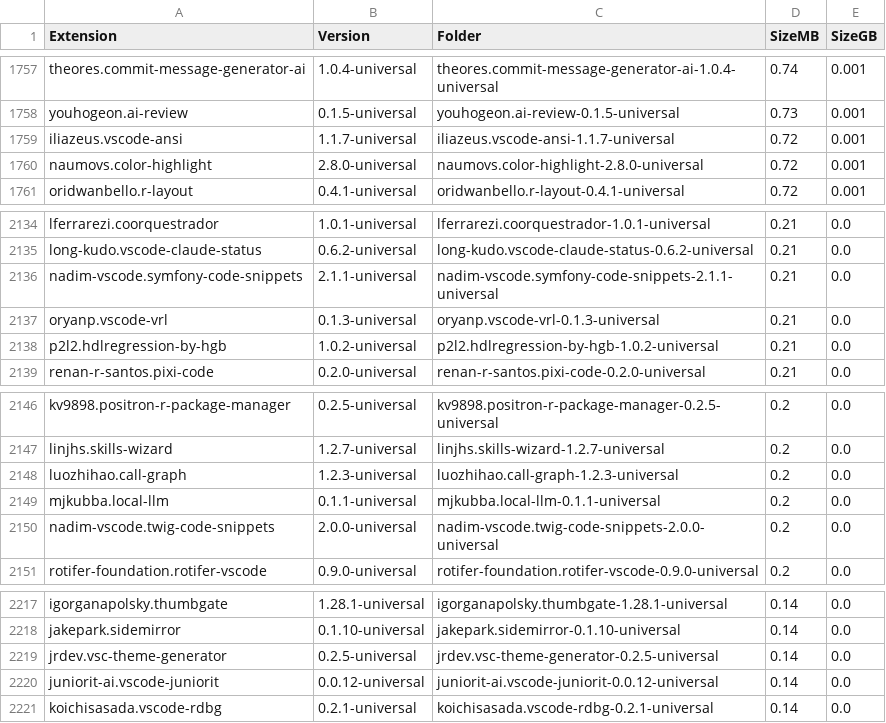
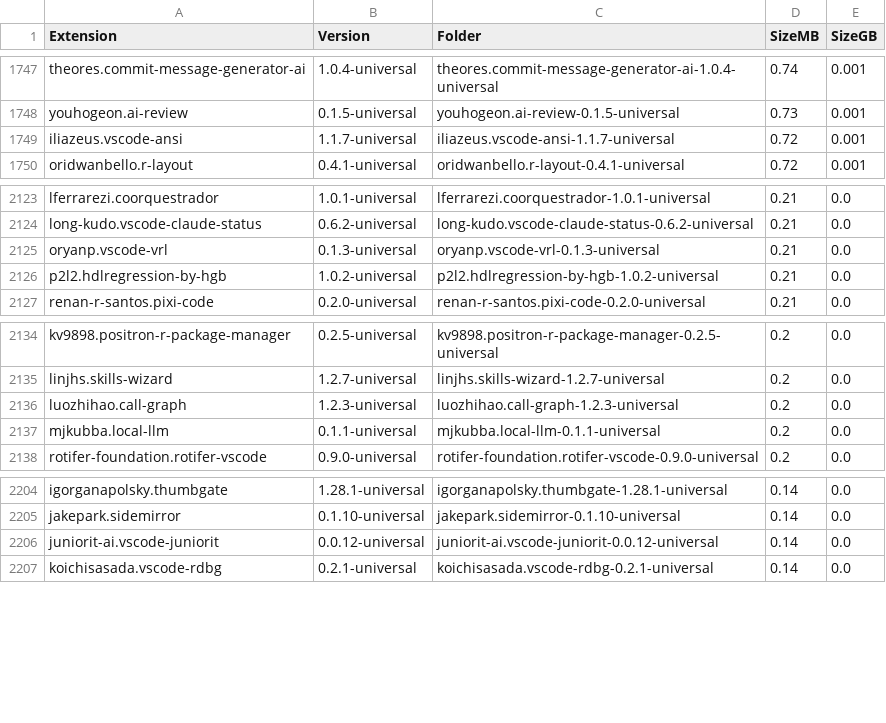
Before and after one commit to engryochan/positron-research-profile, a CSV file: reports/Research_Profile.csv, drawn as a sheet; only a part is shown, gaps mark what is left out; the diff covers the shown part only; the diff names each change by its address in the sheet, - before the commit and + after, or states it on an @@ line.

```diff
--- a/reports/Research_Profile.csv
+++ b/reports/Research_Profile.csv
-row 1760: naumovs.color-highlight | 2.8.0-universal | naumovs.color-highlight-2.8.0-universal | 0.72 | 0.001
-row 2136: nadim-vscode.symfony-code-snippets | 2.1.1-universal | nadim-vscode.symfony-code-snippets-2.1.1-universal | 0.21 | 0.0
-row 2150: nadim-vscode.twig-code-snippets | 2.0.0-universal | nadim-vscode.twig-code-snippets-2.0.0-universal | 0.2 | 0.0
-row 2219: jrdev.vsc-theme-generator | 0.2.5-universal | jrdev.vsc-theme-generator-0.2.5-universal | 0.14 | 0.0
```
Also changed, not shown: 12 removed rows elsewhere in this file, 6 other files.
